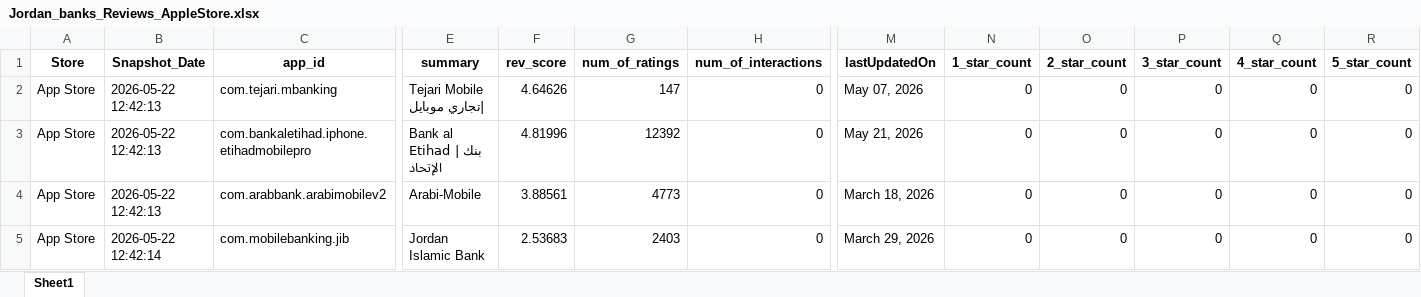
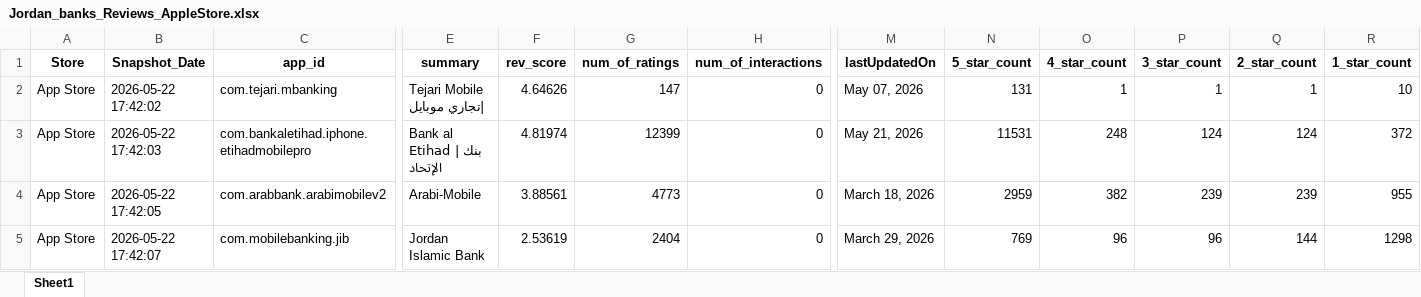
Before and after one commit to Joseph-Sal/jordan_banks_reviewes_stats_data, an Excel workbook: data/Jordan_banks_Reviews_AppleStore.xlsx, sheet Sheet1, drawn as a sheet; only a part is shown, gaps mark what is left out; values as stored, in another font and other column widths than the file's, no borders; the diff covers the shown part only; the diff names each change by its address in the sheet, - before the commit and + after, or states it on an @@ line.

```diff
--- a/data/Jordan_banks_Reviews_AppleStore.xlsx (sheet Sheet1)
+++ b/data/Jordan_banks_Reviews_AppleStore.xlsx (sheet Sheet1)
-N1: 1_star_count
+N1: 5_star_count
-O1: 2_star_count
+O1: 4_star_count
-Q1: 4_star_count
+Q1: 2_star_count
-R1: 5_star_count
+R1: 1_star_count
-B2 (Snapshot_Date): 2026-05-22 12:42:13
+B2 (Snapshot_Date): 2026-05-22 17:42:02
-N2 (5_star_count): 0
+N2 (5_star_count): 131
-O2 (4_star_count): 0
+O2 (4_star_count): 1
-P2 (3_star_count): 0
+P2 (3_star_count): 1
-Q2 (2_star_count): 0
+Q2 (2_star_count): 1
-R2 (1_star_count): 0
+R2 (1_star_count): 10
-B3 (Snapshot_Date): 2026-05-22 12:42:13
+B3 (Snapshot_Date): 2026-05-22 17:42:03
-F3 (rev_score): 4.81996
+F3 (rev_score): 4.81974
-G3 (num_of_ratings): 12392
+G3 (num_of_ratings): 12399
-N3 (5_star_count): 0
+N3 (5_star_count): 11531
-O3 (4_star_count): 0
+O3 (4_star_count): 248
-P3 (3_star_count): 0
+P3 (3_star_count): 124
-Q3 (2_star_count): 0
+Q3 (2_star_count): 124
-R3 (1_star_count): 0
+R3 (1_star_count): 372
-B4 (Snapshot_Date): 2026-05-22 12:42:13
+B4 (Snapshot_Date): 2026-05-22 17:42:05
-N4 (5_star_count): 0
+N4 (5_star_count): 2959
-O4 (4_star_count): 0
+O4 (4_star_count): 382
-P4 (3_star_count): 0
+P4 (3_star_count): 239
-Q4 (2_star_count): 0
+Q4 (2_star_count): 239
-R4 (1_star_count): 0
+R4 (1_star_count): 955
-B5 (Snapshot_Date): 2026-05-22 12:42:14
+B5 (Snapshot_Date): 2026-05-22 17:42:07
-F5 (rev_score): 2.53683
+F5 (rev_score): 2.53619
-G5 (num_of_ratings): 2403
+G5 (num_of_ratings): 2404
-N5 (5_star_count): 0
+N5 (5_star_count): 769
-O5 (4_star_count): 0
+O5 (4_star_count): 96
-P5 (3_star_count): 0
+P5 (3_star_count): 96
-Q5 (2_star_count): 0
+Q5 (2_star_count): 144
-R5 (1_star_count): 0
+R5 (1_star_count): 1298
```
Also changed, not shown: 70 edited cells elsewhere in this sheet, data/Jordan_banks_Reviews_GooglePlay.xlsx.
